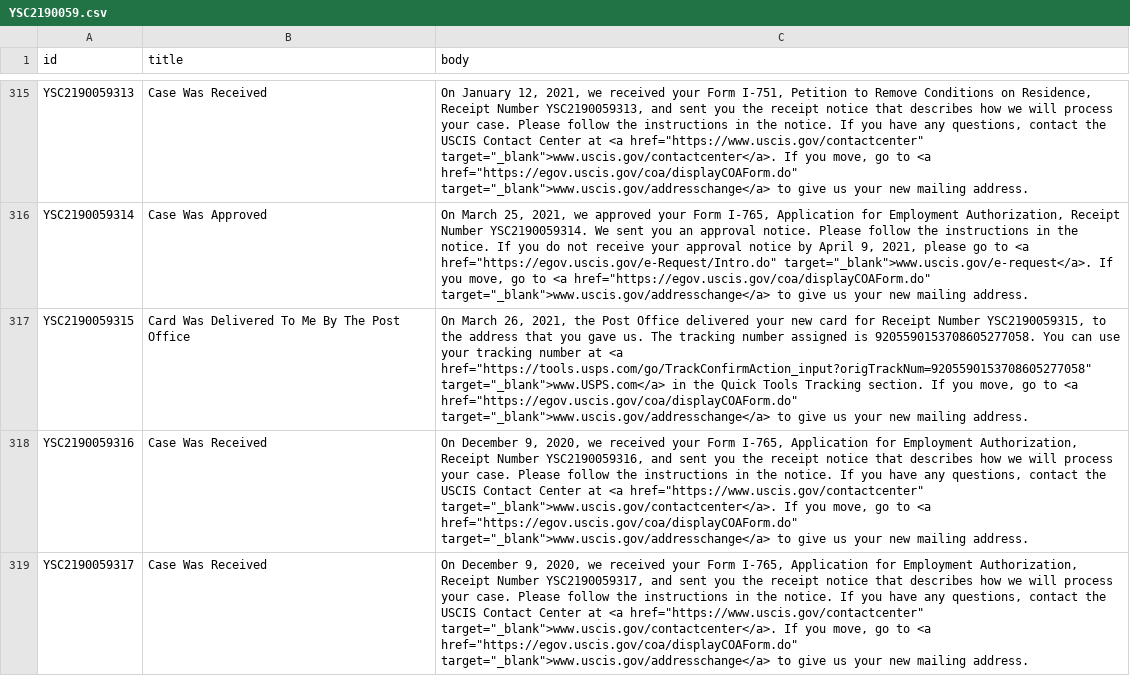
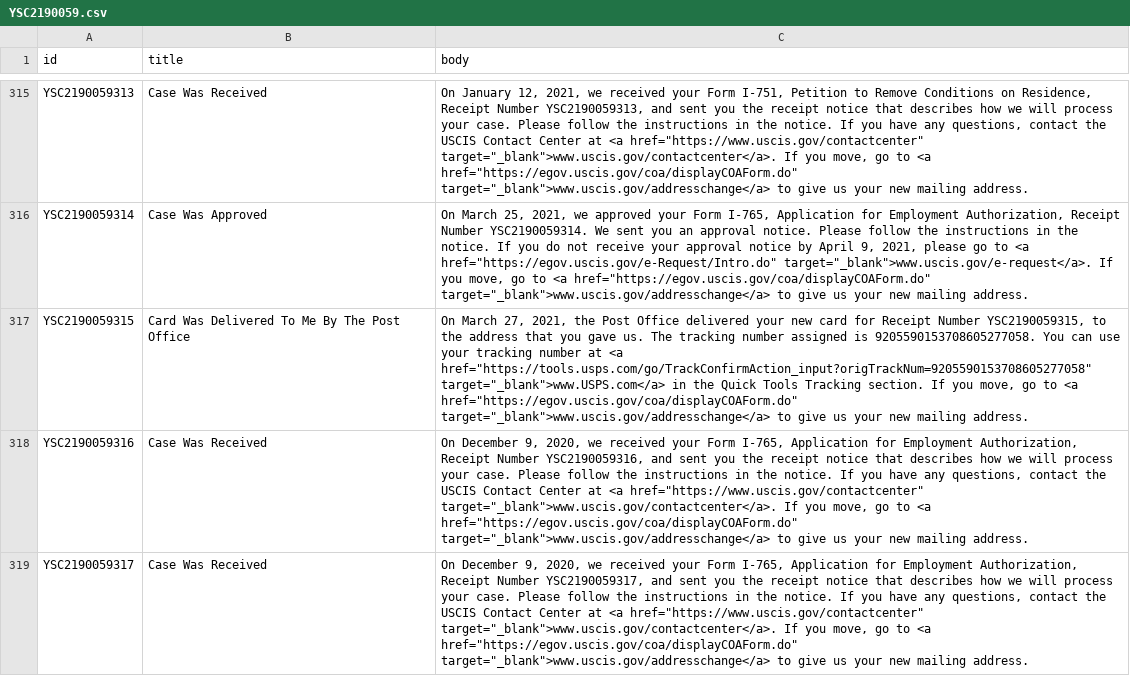
Before and after one commit to Shyamdeokr/opt-data, a CSV file: data/YSC2190059.csv, drawn as a sheet; only a part is shown, gaps mark what is left out; the diff covers the shown part only; the diff names each change by its address in the sheet, - before the commit and + after, or states it on an @@ line.

```diff
--- a/data/YSC2190059.csv
+++ b/data/YSC2190059.csv
-C317 (body): On March 26, 2021, the…
+C317 (body): On March 27, 2021, the…
```
Also changed, not shown: 6 edited cells elsewhere in this file, data/YSC2190045.csv, data/YSC2190061.csv, 28 other files.
